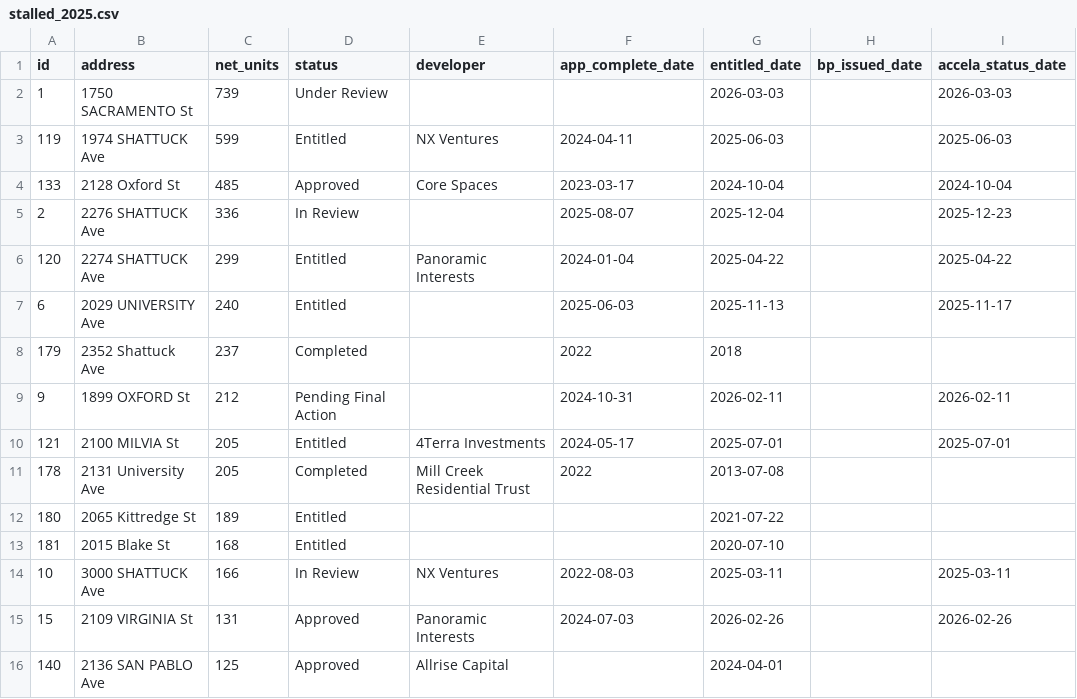
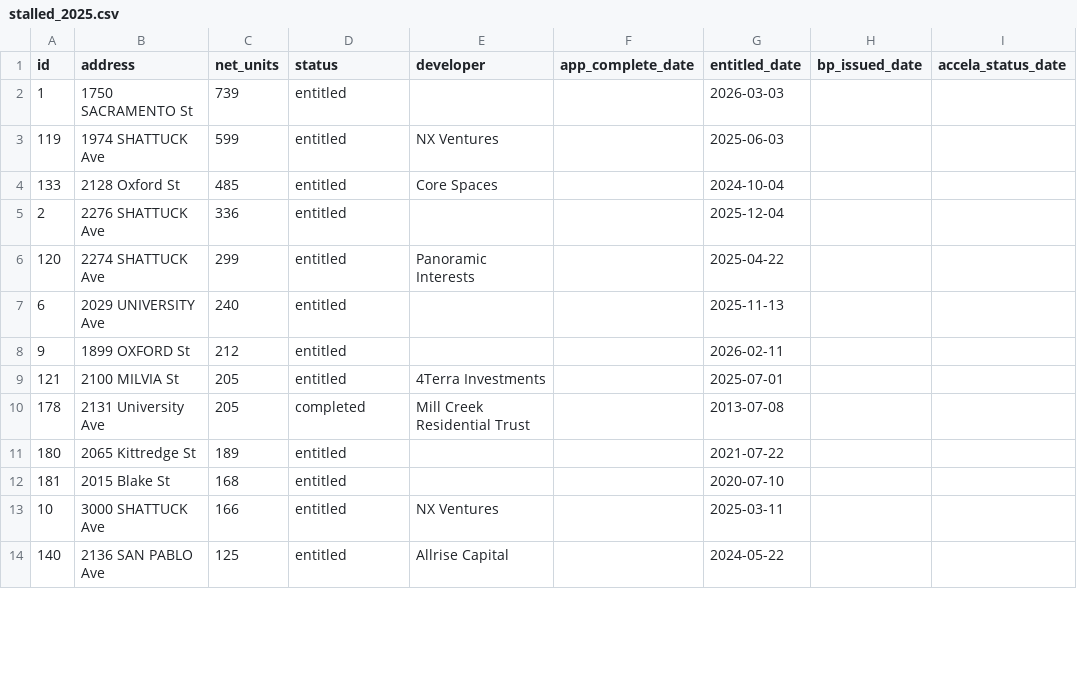
Before and after one commit to blockXblock/berkeley-housing-analysis, a CSV file: data/apr/2025/stalled_2025.csv, drawn as a sheet; only a part is shown; the diff covers the shown part only.

```diff
--- a/data/apr/2025/stalled_2025.csv
+++ b/data/apr/2025/stalled_2025.csv
@@ -1,16 +1,14 @@
 id,address,net_units,status,developer,app_complete_date,entitled_date,bp_issued_date,accela_status_date
-1,1750 SACRAMENTO St,739,Under Review,,,2026-03-03,,2026-03-03
-119,1974 SHATTUCK Ave,599,Entitled,NX Ventures,2024-04-11,2025-06-03,,2025-06-03
-133,2128 Oxford St,485,Approved,Core Spaces,2023-03-17,2024-10-04,,2024-10-04
-2,2276 SHATTUCK Ave,336,In Review,,2025-08-07,2025-12-04,,2025-12-23
-120,2274 SHATTUCK Ave,299,Entitled,Panoramic Interests,2024-01-04,2025-04-22,,2025-04-22
-6,2029 UNIVERSITY Ave,240,Entitled,,2025-06-03,2025-11-13,,2025-11-17
-179,2352 Shattuck Ave,237,Completed,,2022,2018,,
-9,1899 OXFORD St,212,Pending Final Action,,2024-10-31,2026-02-11,,2026-02-11
-121,2100 MILVIA St,205,Entitled,4Terra Investments,2024-05-17,2025-07-01,,2025-07-01
-178,2131 University Ave,205,Completed,Mill Creek Residential Trust,2022,2013-07-08,,
-180,2065 Kittredge St,189,Entitled,,,2021-07-22,,
-181,2015 Blake St,168,Entitled,,,2020-07-10,,
-10,3000 SHATTUCK Ave,166,In Review,NX Ventures,2022-08-03,2025-03-11,,2025-03-11
-15,2109 VIRGINIA St,131,Approved,Panoramic Interests,2024-07-03,2026-02-26,,2026-02-26
-140,2136 SAN PABLO Ave,125,Approved,Allrise Capital,,2024-04-01,,
+1,1750 SACRAMENTO St,739,entitled,,,2026-03-03,,
+119,1974 SHATTUCK Ave,599,entitled,NX Ventures,,2025-06-03,,
+133,2128 Oxford St,485,entitled,Core Spaces,,2024-10-04,,
+2,2276 SHATTUCK Ave,336,entitled,,,2025-12-04,,
+120,2274 SHATTUCK Ave,299,entitled,Panoramic Interests,,2025-04-22,,
+6,2029 UNIVERSITY Ave,240,entitled,,,2025-11-13,,
+9,1899 OXFORD St,212,entitled,,,2026-02-11,,
+121,2100 MILVIA St,205,entitled,4Terra Investments,,2025-07-01,,
+178,2131 University Ave,205,completed,Mill Creek Residential Trust,,2013-07-08,,
+180,2065 Kittredge St,189,entitled,,,2021-07-22,,
+181,2015 Blake St,168,entitled,,,2020-07-10,,
+10,3000 SHATTUCK Ave,166,entitled,NX Ventures,,2025-03-11,,
+140,2136 SAN PABLO Ave,125,entitled,Allrise Capital,,2024-05-22,,
```
Also changed, not shown: 5 added rows, 3 removed rows and 55 edited cells elsewhere in this file, data/apr/2024/table_a2_2024.csv, data/apr/2024/table_a_2024.csv, 20 other files.
